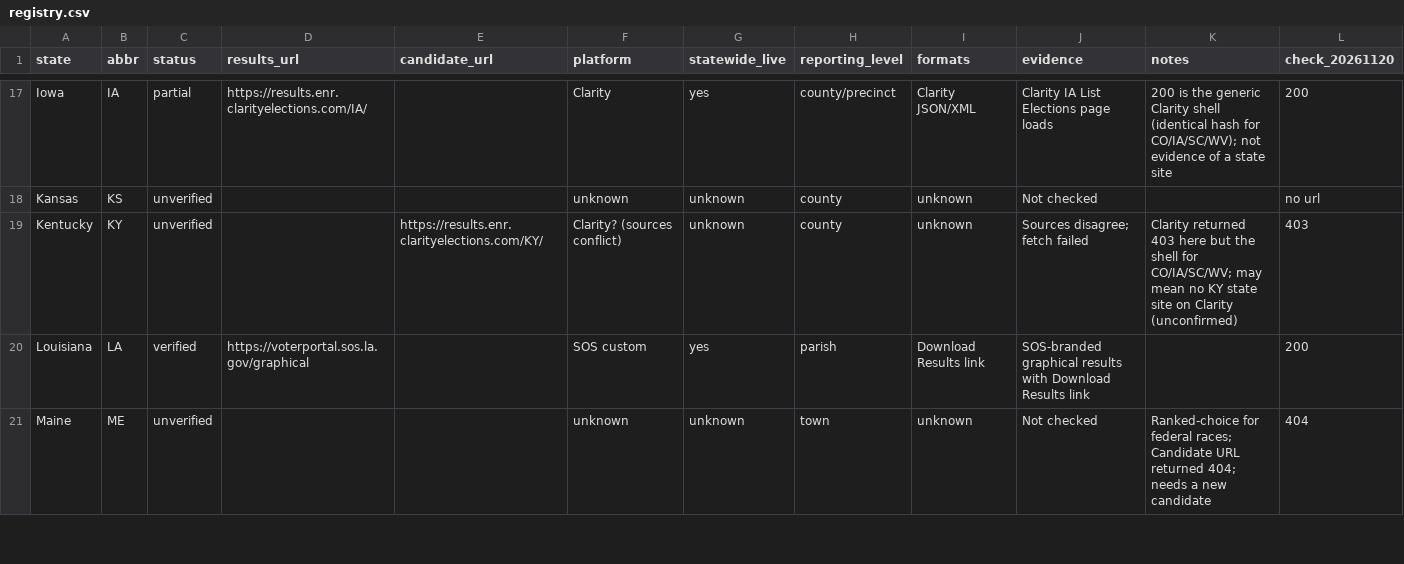
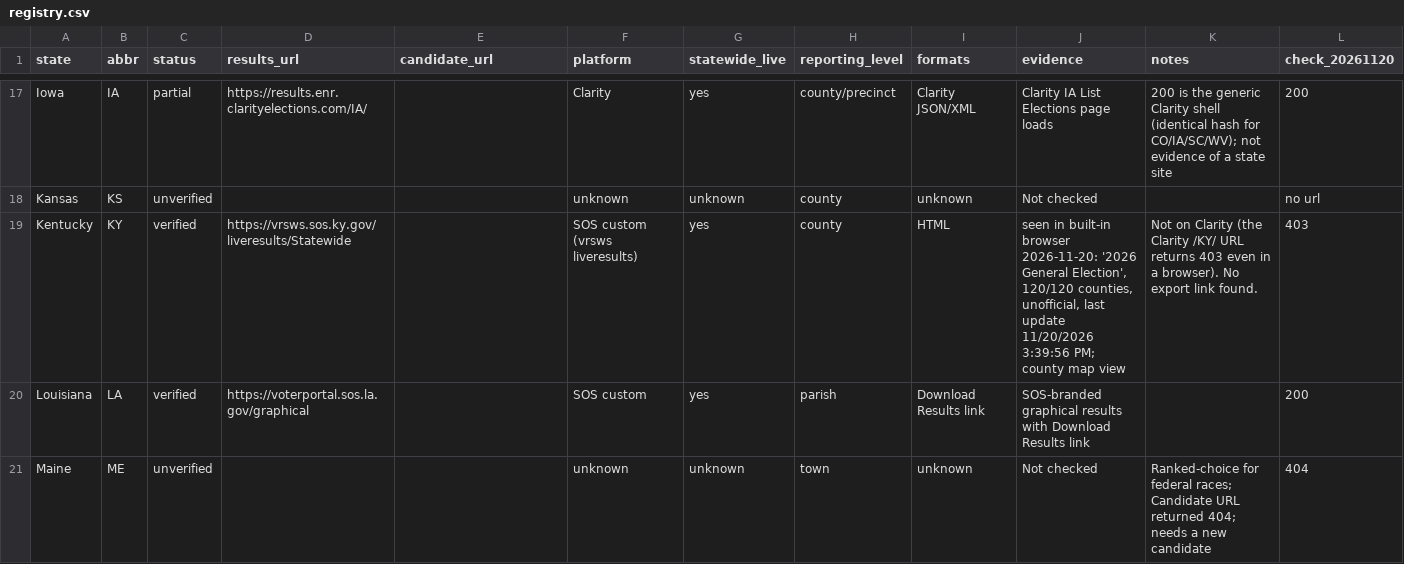
Before and after one commit to stevebrock91387/election_tracker, a CSV file: sources/registry.csv, drawn as a sheet; only a part is shown, gaps mark what is left out; the diff covers the shown part only.

Commit message:
Verify AR, KY, MO, NH, NY, OK, TX in a browser
AR and TX moved to new vendors (Tally ENR, Civix); KY is on the SOS's own
site, not Clarity; OK needs the /OKER path; NH has no election-night feed.
Registry: 21 verified, 9 partial, 21 unverified.

```diff
--- a/sources/registry.csv
+++ b/sources/registry.csv
@@ -18,3 +18,3 @@ Iowa,IA,partial,https://results.enr.clarityelections.com/IA/,,Clarity,yes,county
 Kansas,KS,unverified,,,unknown,unknown,county,unknown,Not checked,,no url
-Kentucky,KY,unverified,,https://results.enr.clarityelections.com/KY/,Clarity? (sources conflict),unknown,county,unknown,Sources disagree; fetch failed,Clarity returned 403 here but the shell for CO/IA/SC/WV; may mean no KY state site on Clarity (unconfirmed),403
+Kentucky,KY,verified,https://vrsws.sos.ky.gov/liveresults/Statewide,,SOS custom (vrsws liveresults),yes,county,HTML,"seen in built-in browser 2026-11-20: '2026 General Election', 120/120 counties, unofficial, last update 11/20/2026 3:39:56 PM; county map view",Not on Clarity (the Clarity /KY/ URL returns 403 even in a browser). No export link found.,403
 Louisiana,LA,verified,https://voterportal.sos.la.gov/graphical,,SOS custom,yes,parish,Download Results link,SOS-branded graphical results with Download Results link,,200
```
Also changed, not shown: 50 edited cells elsewhere in this file.
